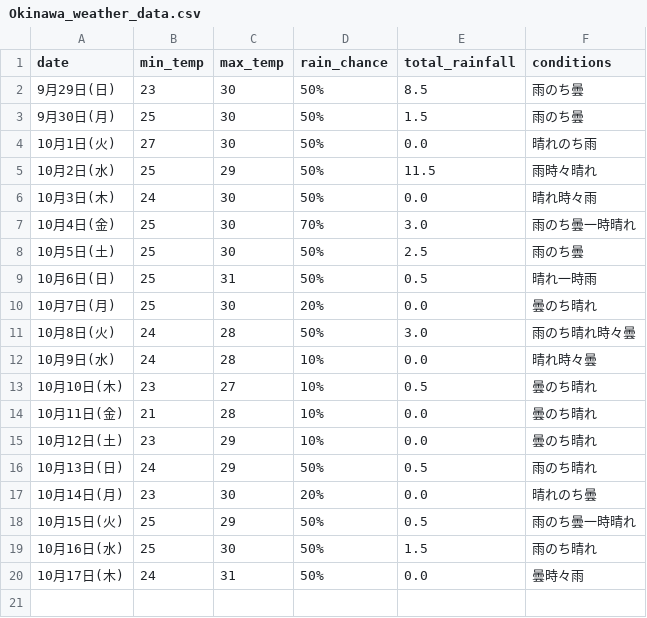
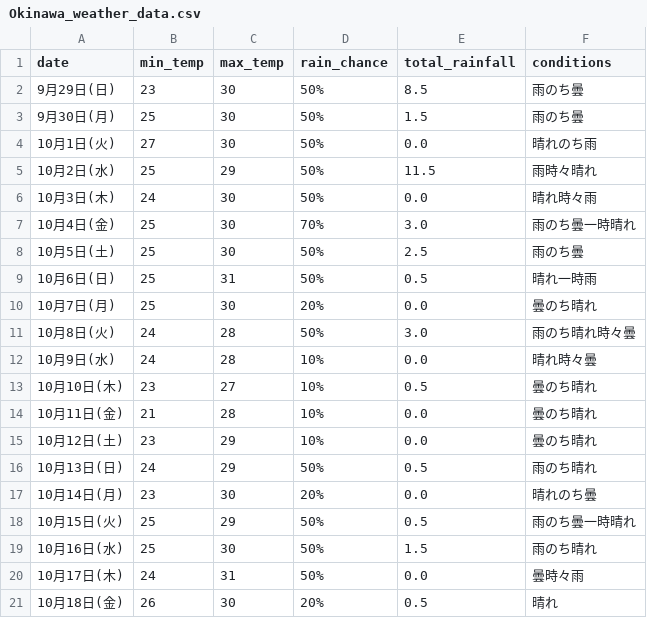
Before and after one commit to Curtendo/weather-scraper, a CSV file: Okinawa_weather_data.csv, drawn as a sheet; the diff names each change by its address in the sheet, - before the commit and + after, or states it on an @@ line.

```diff
--- a/Okinawa_weather_data.csv
+++ b/Okinawa_weather_data.csv
+row 21: 10月18日(金) | 26 | 30 | 20% | 0.5 | 晴れ
```
Also changed, not shown: Kakamigahara_weather_data.csv, Osaka_weather_data.csv, 2 other files.
